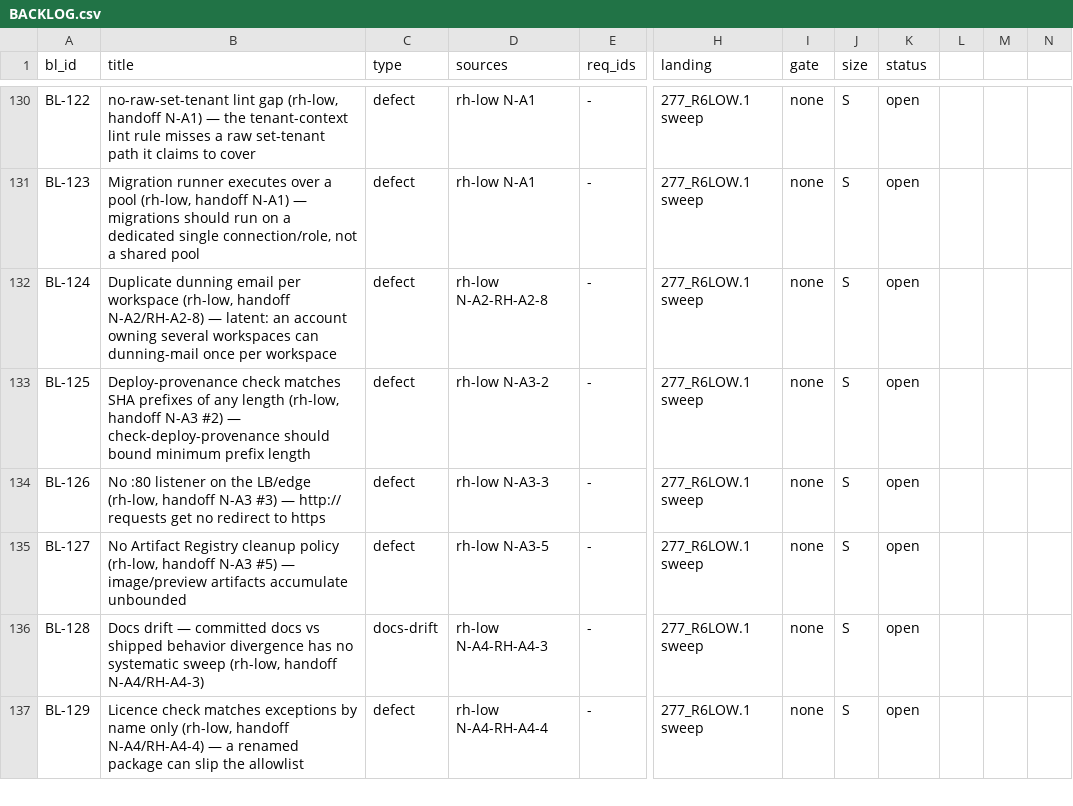
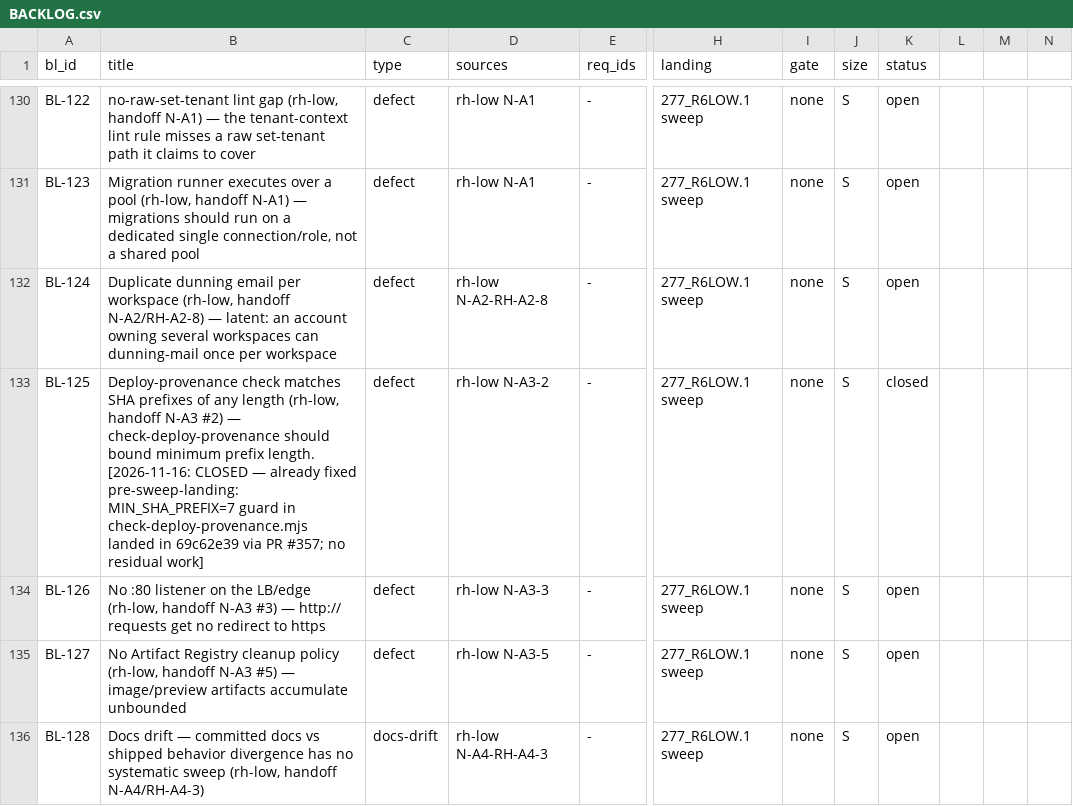
Before and after one commit to SteveVitali/Rhema, a CSV file: docs/build/BACKLOG.csv, drawn as a sheet; only a part is shown, gaps mark what is left out; the shorter side is filled out with more unchanged rows; the diff covers the shown part only; the diff names each change by its address in the sheet, - before the commit and + after, or states it on an @@ line.

```diff
--- a/docs/build/BACKLOG.csv
+++ b/docs/build/BACKLOG.csv
-B133 (title): …minimum prefix length
+B133 (title): …minimum prefix length. [2026-11-16: CLOSED — already fixed pre-sweep-landing: MIN_SHA_PREFIX=7 guard in check-deploy-provenance.mjs landed in 69c62e39 via PR #357; no residual work]
-K133 (status): open
+K133 (status): closed
```
Also changed, not shown: 1 edited cell elsewhere in this file, 13 other files.
